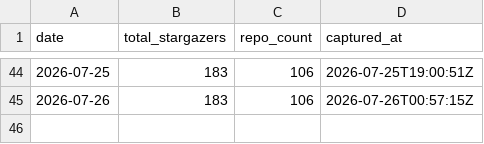
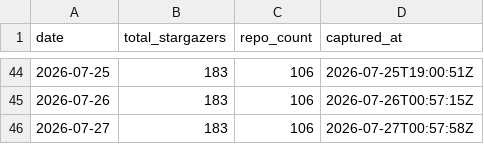
Before and after one commit to pRizz/github-stats, a CSV file: generated/star-history.csv, drawn as a sheet; only a part is shown, gaps mark what is left out; the diff names each change by its address in the sheet, - before the commit and + after, or states it on an @@ line.

```diff
--- a/generated/star-history.csv
+++ b/generated/star-history.csv
+row 46: 2026-07-27 | 183 | 106 | 2026-07-27T00:57:58Z
```
Also changed, not shown: 14 other files.
